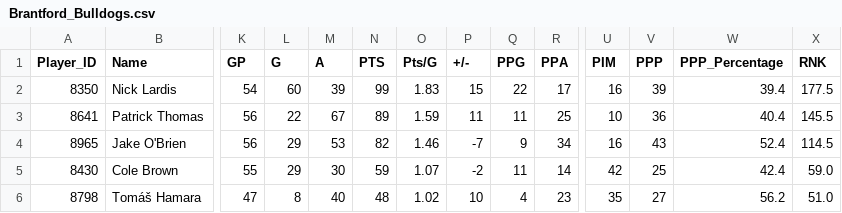
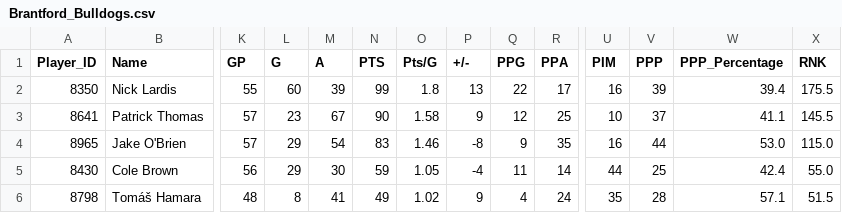
Before and after one commit to NoahCornish/ohlpredictor, a CSV file: docs/OHL_STATS/Brantford_Bulldogs.csv, drawn as a sheet; only a part is shown, gaps mark what is left out; the diff covers the shown part only; the diff names each change by its address in the sheet, - before the commit and + after, or states it on an @@ line.

```diff
--- a/docs/OHL_STATS/Brantford_Bulldogs.csv
+++ b/docs/OHL_STATS/Brantford_Bulldogs.csv
-K2 (GP): 54
+K2 (GP): 55
-O2 (Pts/G): 1.83
+O2 (Pts/G): 1.8
-P2 (+/-): 15
+P2 (+/-): 13
-X2 (RNK): 177.5
+X2 (RNK): 175.5
-K3:K4 (GP): 56
+K3:K4 (GP): 57
-L3 (G): 22
+L3 (G): 23
-N3 (PTS): 89
+N3 (PTS): 90
-O3 (Pts/G): 1.59
+O3 (Pts/G): 1.58
-P3 (+/-): 11
+P3 (+/-): 9
-Q3 (PPG): 11
+Q3 (PPG): 12
-V3 (PPP): 36
+V3 (PPP): 37
-W3 (PPP_Percentage): 40.4
+W3 (PPP_Percentage): 41.1
-M4 (A): 53
+M4 (A): 54
-N4 (PTS): 82
+N4 (PTS): 83
-P4 (+/-): -7
+P4 (+/-): -8
-R4 (PPA): 34
+R4 (PPA): 35
-V4 (PPP): 43
+V4 (PPP): 44
-W4 (PPP_Percentage): 52.4
+W4 (PPP_Percentage): 53.0
-X4 (RNK): 114.5
+X4 (RNK): 115.0
-K5 (GP): 55
+K5 (GP): 56
-O5 (Pts/G): 1.07
+O5 (Pts/G): 1.05
-P5 (+/-): -2
+P5 (+/-): -4
-U5 (PIM): 42
+U5 (PIM): 44
-X5 (RNK): 59.0
+X5 (RNK): 55.0
-K6 (GP): 47
+K6 (GP): 48
-M6 (A): 40
+M6 (A): 41
-N6 (PTS): 48
+N6 (PTS): 49
-P6 (+/-): 10
+P6 (+/-): 9
-R6 (PPA): 23
+R6 (PPA): 24
-V6 (PPP): 27
+V6 (PPP): 28
-W6 (PPP_Percentage): 56.2
+W6 (PPP_Percentage): 57.1
-X6 (RNK): 51.0
+X6 (RNK): 51.5
```
Also changed, not shown: 1 added row, 1 removed row and 39 edited cells elsewhere in this file, docs/OHL_STATS/Kingston_Frontenacs.csv, docs/OHL_STATS/LeagueStats_2024_2025.csv, 44 other files.
